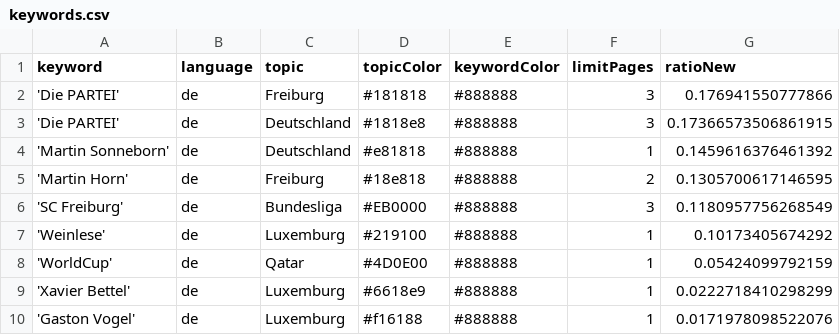
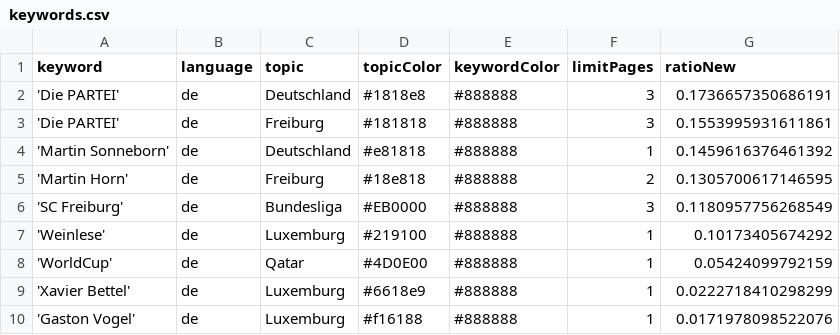
Before and after one commit to MomoThome/winterIsComing, a CSV file: keywords.csv, drawn as a sheet.

Commit message:
Commit from GitHub Actions (harvest:0.0)

```diff
--- a/keywords.csv
+++ b/keywords.csv
@@ -1,4 +1,4 @@
 keyword,language,topic,topicColor,keywordColor,limitPages,ratioNew
-'Die PARTEI',de,Freiburg,#181818,#888888,3,0.176941550777866
-'Die PARTEI',de,Deutschland,#1818e8,#888888,3,0.17366573506861915
+'Die PARTEI',de,Deutschland,#1818e8,#888888,3,0.1736657350686191
+'Die PARTEI',de,Freiburg,#181818,#888888,3,0.1553995931611861
 'Martin Sonneborn',de,Deutschland,#e81818,#888888,1,0.1459616376461392
```
